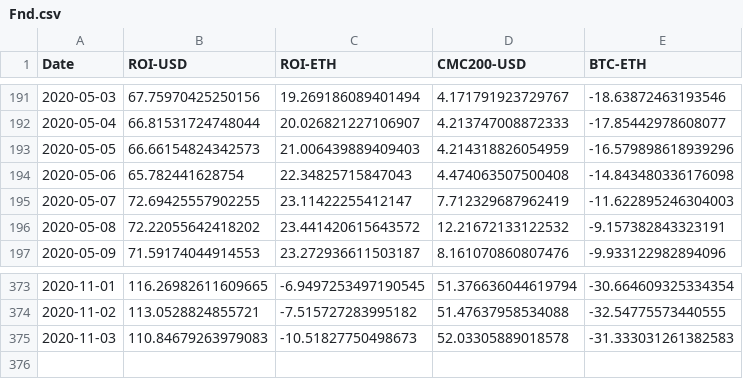
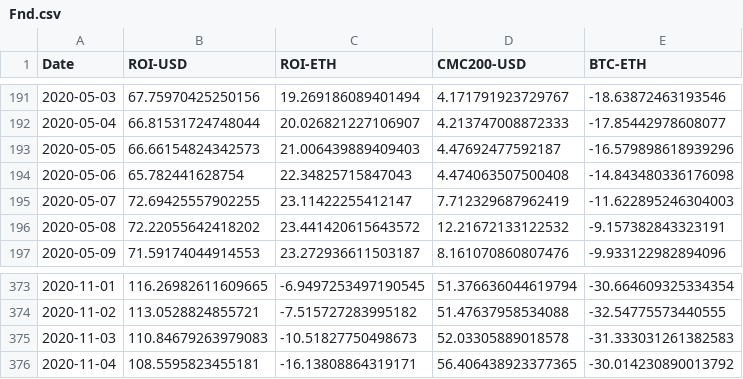
Before and after one commit to Insula-Crypto/funds_roi_graphs, a CSV file: Fnd.csv, drawn as a sheet; only a part is shown, gaps mark what is left out.

```diff
--- a/Fnd.csv
+++ b/Fnd.csv
@@ -192,3 +192,3 @@ Date,ROI-USD,ROI-ETH,CMC200-USD,BTC-ETH
 2020-05-04,66.81531724748044,20.026821227106907,4.213747008872333,-17.85442978608077
-2020-05-05,66.66154824342573,21.006439889409403,4.214318826054959,-16.579898618939296
+2020-05-05,66.66154824342573,21.006439889409403,4.47692477592187,-16.579898618939296
 2020-05-06,65.782441628754,22.34825715847043,4.474063507500408,-14.843480336176098
@@ -375 +375,2 @@ Date,ROI-USD,ROI-ETH,CMC200-USD,BTC-ETH
 2020-11-03,110.84679263979083,-10.51827750498673,52.03305889018578,-31.333031261382583
+2020-11-04,108.5595823455181,-16.13808864319171,56.406438923377365,-30.014230890013792
```
Also changed, not shown: Anastasia.csv, Malta.csv, 2 other files.
